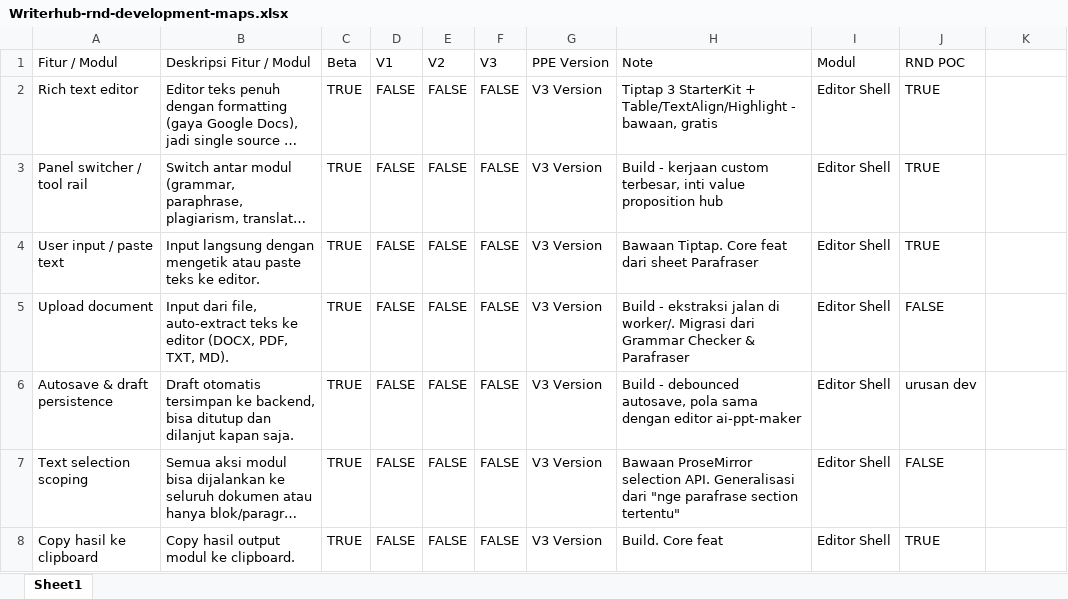
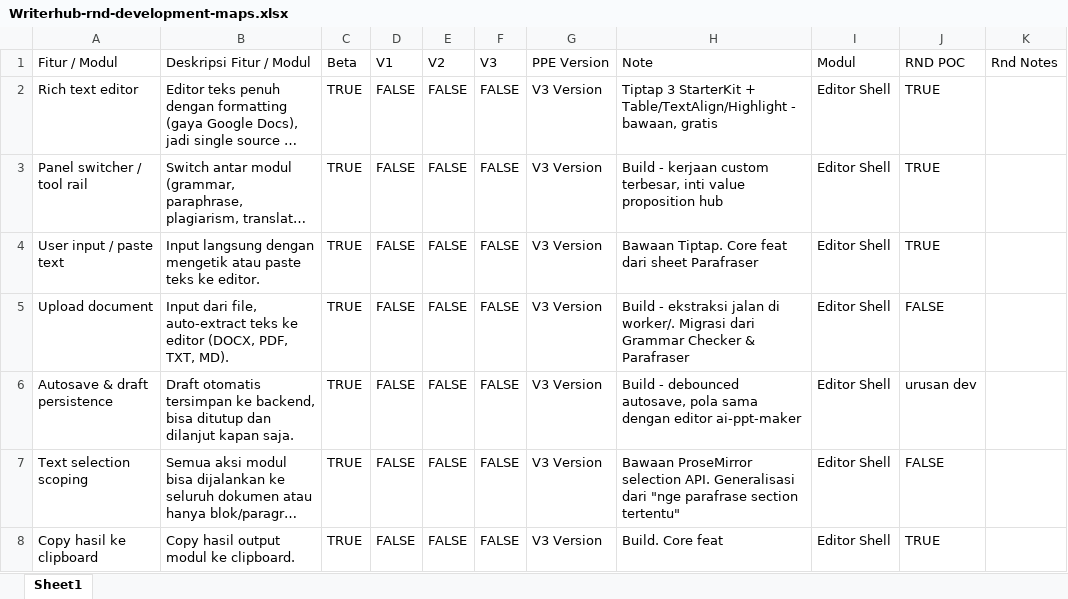
Before and after one commit to the3rdchild/writerhub-rndist, an Excel workbook: docs/Writerhub-rnd-development-maps.xlsx, sheet Sheet1, drawn as a sheet; only a part is shown; long unchanged cells end in …; values as stored, in another font and other column widths than the file's, no cell formats; charts and pictures and table styles not drawn; the diff names each change by its address in the sheet, - before the commit and + after, or states it on an @@ line.

```diff
--- a/docs/Writerhub-rnd-development-maps.xlsx (sheet Sheet1)
+++ b/docs/Writerhub-rnd-development-maps.xlsx (sheet Sheet1)
-K1: (empty)
+K1: Rnd Notes
```
Also changed, not shown: cell formats, 16 other files.
